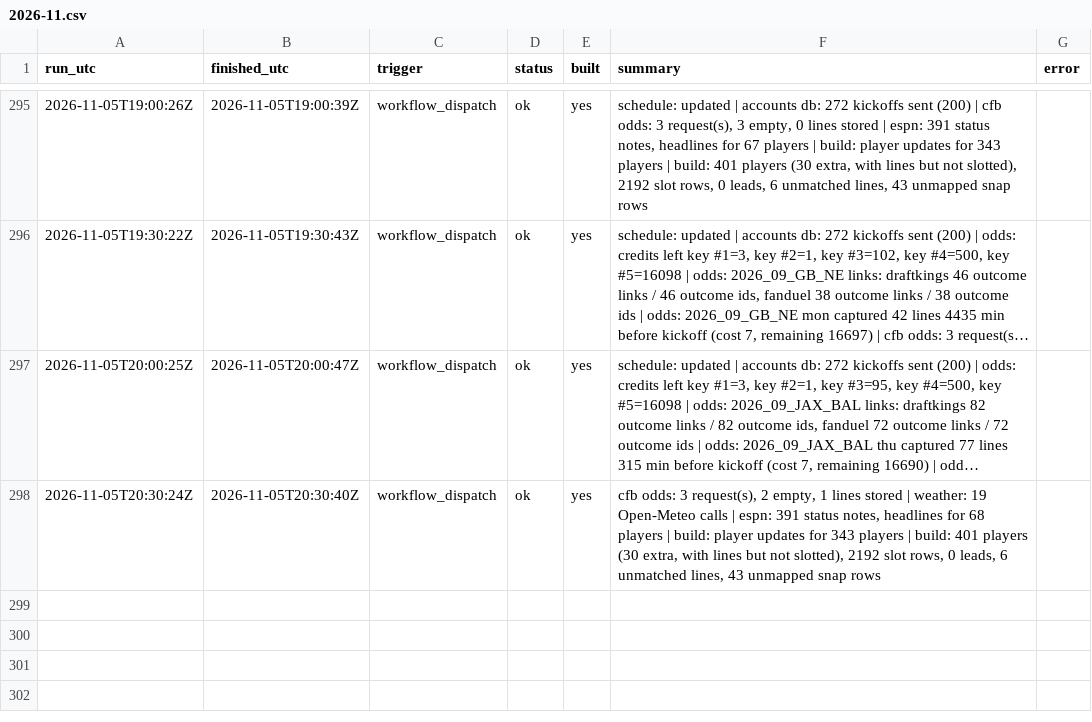
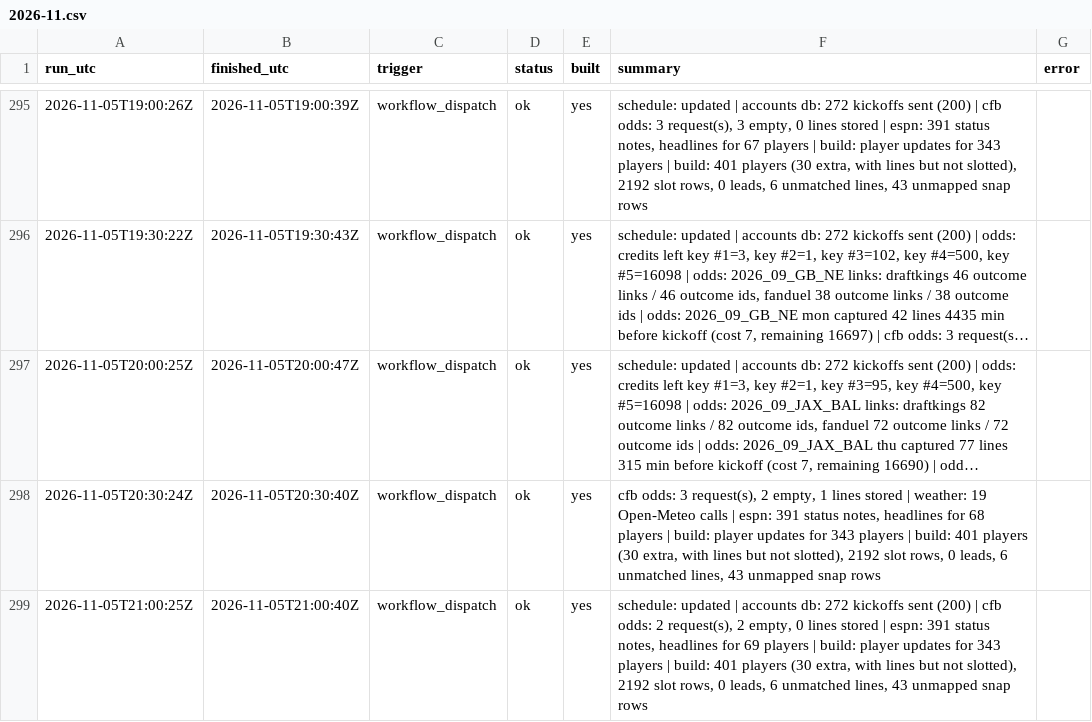
Before and after one commit to mvpeterson0-netizen/NFL-Odds-Tracker, a CSV file: data/runs/2026-11.csv, drawn as a sheet; only a part is shown, gaps mark what is left out; long unchanged cells end in …; the diff names each change by its address in the sheet, - before the commit and + after, or states it on an @@ line.

```diff
--- a/data/runs/2026-11.csv
+++ b/data/runs/2026-11.csv
+row 299: 2026-11-05T21:00:25Z | 2026-11-05T21:00:40Z | workflow_dispatch | ok | yes | schedule: updated | accounts db: 272 kickoffs sent (200) | cfb odds: 2 request(s), 2 empty, 0 lines stored | espn: 391 status notes, headlines for 69 players | build: player updates for 343 players | build: 401 players (30 extra, with lines but not slotted), 2192 slot rows, 0 leads, 6 unmatched lines, 43 unmapped snap rows
```
Also changed, not shown: data/schedule.csv, data/slots.csv, 5 other files.
